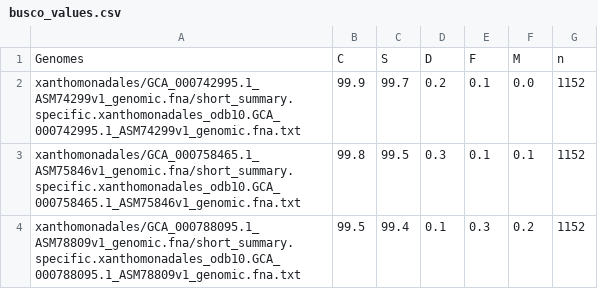
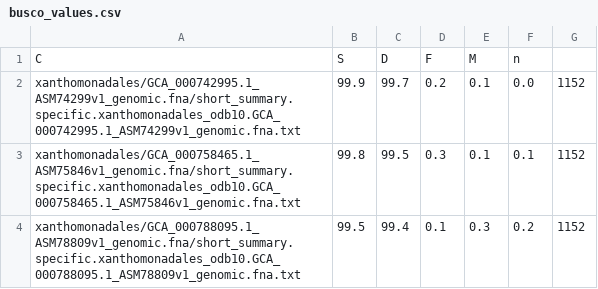
Before and after one commit to merkys/opera-search, a CSV file: Ranalysis/inputs/busco_values.csv, drawn as a sheet; only a part is shown; removed rows and columns are numbered as before the commit, all else as after; the diff names each change by its address in the sheet, - before the commit and + after, or states it on an @@ line.

Commit message:
Last fix of busco_values.csv

```diff
--- a/Ranalysis/inputs/busco_values.csv
+++ b/Ranalysis/inputs/busco_values.csv
-row 1: Genomes | C | S | D | F | M | n
+row 1: C | S | D | F | M | n
```
Also changed, not shown: 1 other file.
